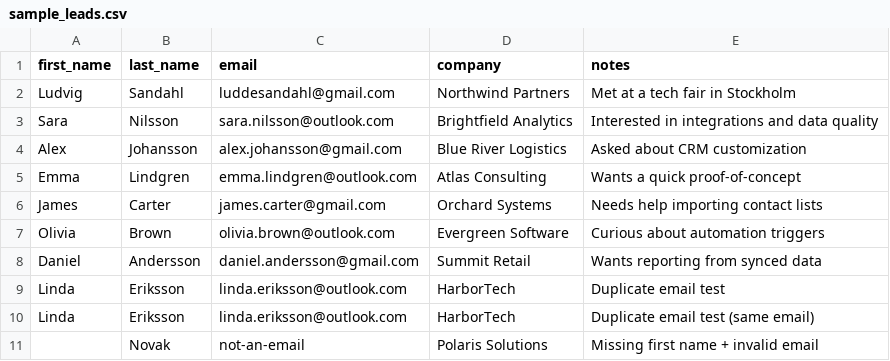
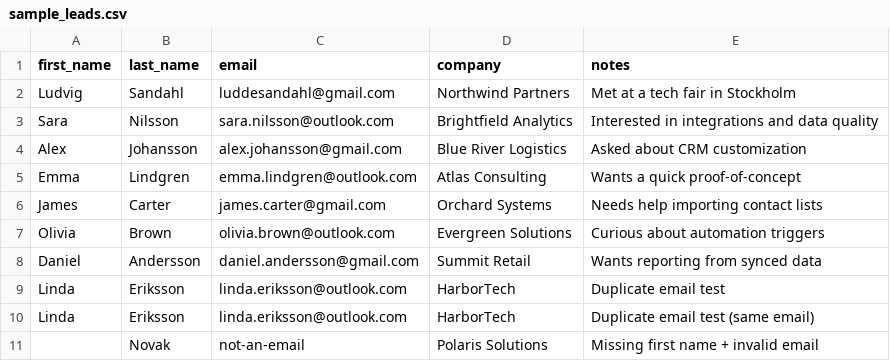
Before and after one commit to LudvigSandahl/lead-quality-cli, a CSV file: data/sample_leads.csv, drawn as a sheet.

Commit message:
update company leads list

```diff
--- a/data/sample_leads.csv
+++ b/data/sample_leads.csv
@@ -6,3 +6,3 @@ Emma,Lindgren,emma.lindgren@outlook.com,Atlas Consulting,"Wants a quick proof-of
 James,Carter,james.carter@gmail.com,Orchard Systems,"Needs help importing contact lists"
-Olivia,Brown,olivia.brown@outlook.com,Evergreen Software,"Curious about automation triggers"
+Olivia,Brown,olivia.brown@outlook.com,Evergreen Solutions,"Curious about automation triggers"
 Daniel,Andersson,daniel.andersson@gmail.com,Summit Retail,"Wants reporting from synced data"
```
